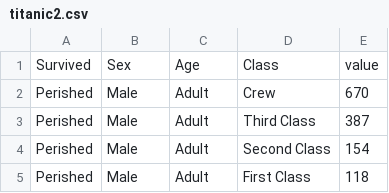
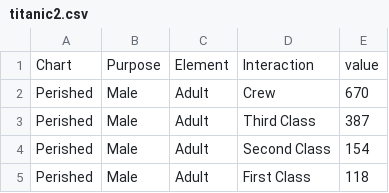
Before and after one commit to ChenyuZuoo/webmapping, a CSV file: titanic2.csv, drawn as a sheet; only a part is shown; removed rows and columns are numbered as before the commit, all else as after; the diff names each change by its address in the sheet, - before the commit and + after, or states it on an @@ line.

Commit message:
new file

```diff
--- a/titanic2.csv
+++ b/titanic2.csv
-row 1: Survived | Sex | Age | Class | value
+row 1: Chart | Purpose | Element | Interaction | value
```
